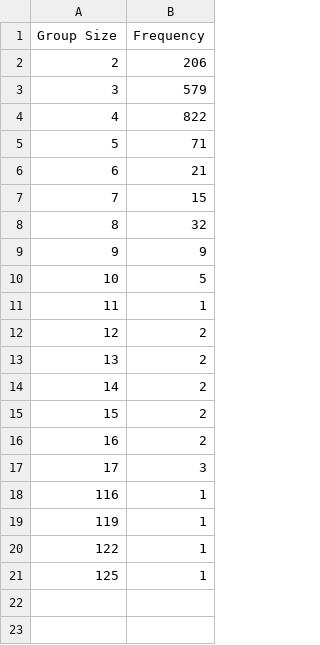
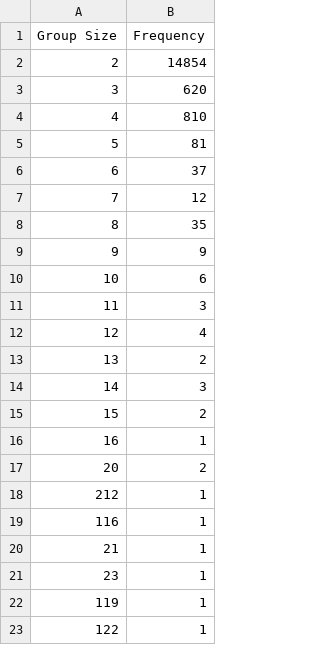
Before and after one commit to ChristianS1991/WebDataIntegration, a CSV file: usecase/geography/output/datafusion/group_size_distribution_cities.csv, drawn as a sheet.

Commit message:
- Final Version incl. all outputs

```diff
--- a/usecase/geography/output/datafusion/group_size_distribution_cities.csv
+++ b/usecase/geography/output/datafusion/group_size_distribution_cities.csv
@@ -1,21 +1,23 @@
 "Group Size","Frequency"
-"2","206"
-"3","579"
-"4","822"
-"5","71"
-"6","21"
-"7","15"
-"8","32"
+"2","14854"
+"3","620"
+"4","810"
+"5","81"
+"6","37"
+"7","12"
+"8","35"
 "9","9"
-"10","5"
-"11","1"
-"12","2"
+"10","6"
+"11","3"
+"12","4"
 "13","2"
-"14","2"
+"14","3"
 "15","2"
-"16","2"
-"17","3"
+"16","1"
+"20","2"
+"212","1"
 "116","1"
+"21","1"
+"23","1"
 "119","1"
 "122","1"
-"125","1"
```
Also changed, not shown: 13 other files.
